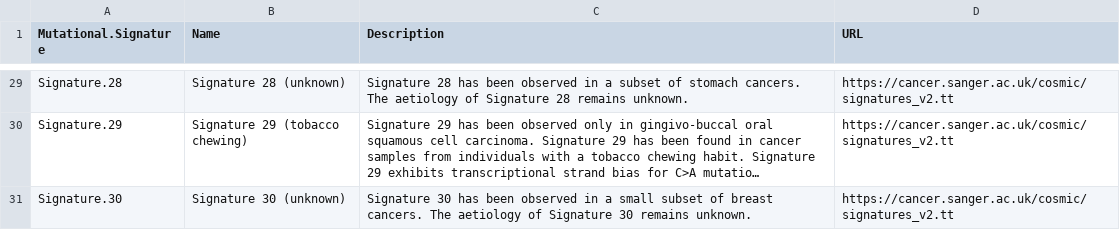
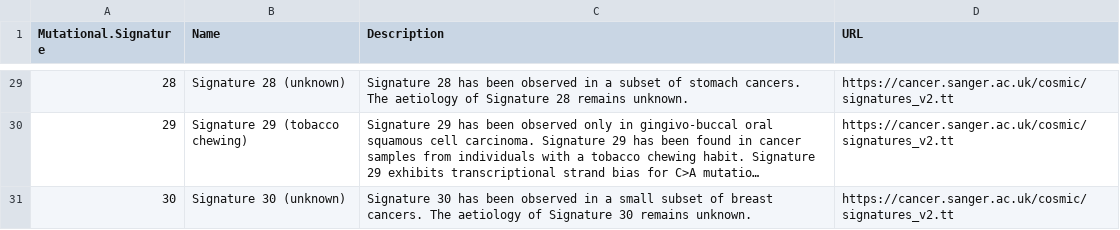
Before and after one commit to mskcc/tempoSig, a CSV file: inst/extdata/msig_cBioPortal_v2.csv, drawn as a sheet; only a part is shown, gaps mark what is left out; long unchanged cells end in …; the diff covers the shown part only; the diff names each change by its address in the sheet, - before the commit and + after, or states it on an @@ line.

```diff
--- a/inst/extdata/msig_cBioPortal_v2.csv
+++ b/inst/extdata/msig_cBioPortal_v2.csv
-A29 (Mutational.Signature): Signature.28
+A29 (Mutational.Signature): 28
-A30 (Mutational.Signature): Signature.29
+A30 (Mutational.Signature): 29
-A31 (Mutational.Signature): Signature.30
+A31 (Mutational.Signature): 30
```
Also changed, not shown: 27 edited cells elsewhere in this file, 1 other file.
